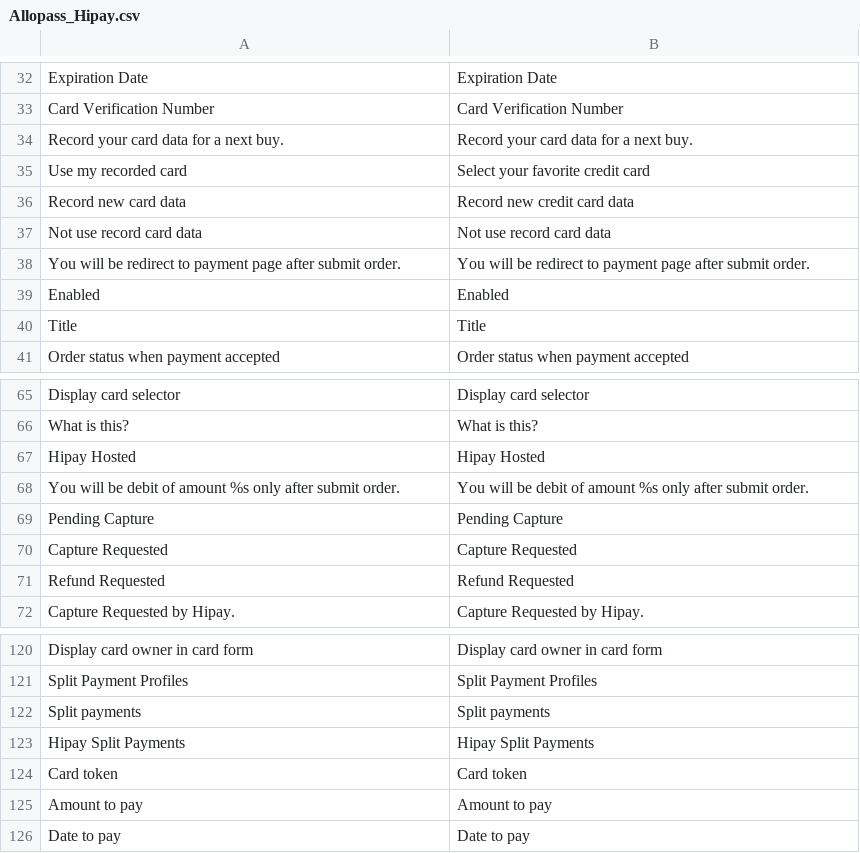
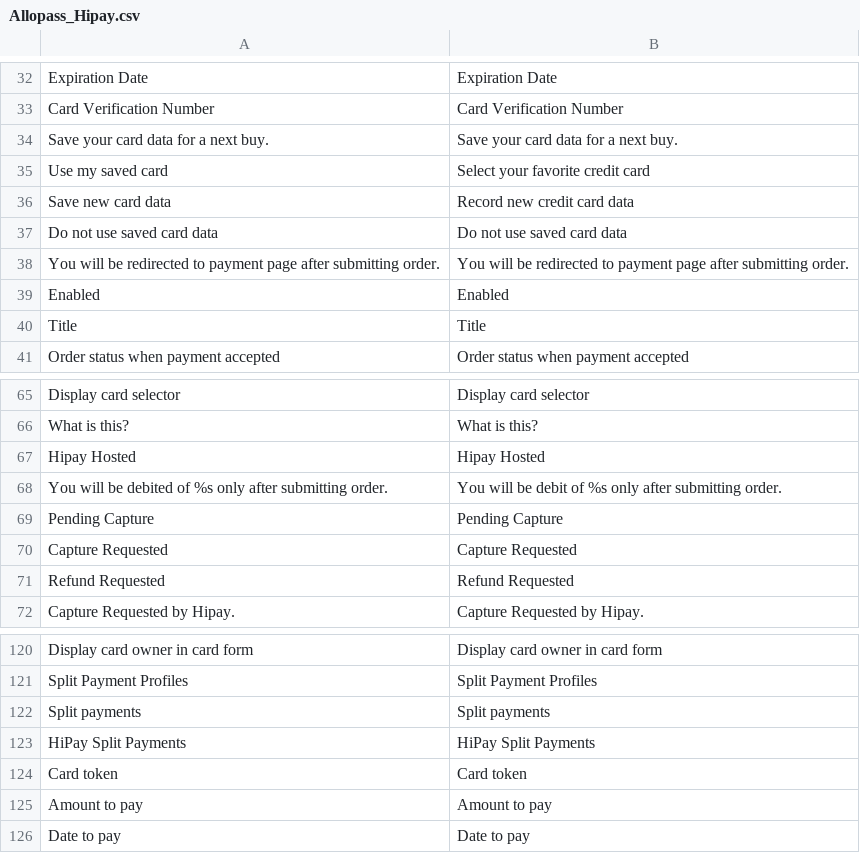
Before and after one commit to hipay/hipay-fullservice-sdk-magento1, a CSV file: src/app/locale/en_US/Allopass_Hipay.csv, drawn as a sheet; only a part is shown, gaps mark what is left out.

```diff
--- a/src/app/locale/en_US/Allopass_Hipay.csv
+++ b/src/app/locale/en_US/Allopass_Hipay.csv
@@ -33,7 +33,7 @@
 "Card Verification Number","Card Verification Number"
-"Record your card data for a next buy.","Record your card data for a next buy."
-"Use my recorded card","Select your favorite credit card"
-"Record new card data","Record new credit card data"
-"Not use record card data","Not use record card data"
-"You will be redirect to payment page after submit order.","You will be redirect to payment page after submit order."
+"Save your card data for a next buy.","Save your card data for a next buy."
+"Use my saved card","Select your favorite credit card"
+"Save new card data","Record new credit card data"
+"Do not use saved card data","Do not use saved card data"
+"You will be redirected to payment page after submitting order.","You will be redirected to payment page after submitting order."
 "Enabled","Enabled"
@@ -67,3 +67,3 @@
 "Hipay Hosted","Hipay Hosted"
-"You will be debit of amount %s only after submit order.","You will be debit of amount %s only after submit order."
+"You will be debited of %s only after submitting order.","You will be debit of %s only after submitting order."
 "Pending Capture","Pending Capture"
@@ -122,3 +122,3 @@
 "Split payments","Split payments"
-"Hipay Split Payments","Hipay Split Payments"
+"HiPay Split Payments","HiPay Split Payments"
 "Card token","Card token"
```
Also changed, not shown: src/app/locale/fr_FR/Allopass_Hipay.csv, src/app/locale/it_IT/Allopass_Hipay.csv, 26 other files.
